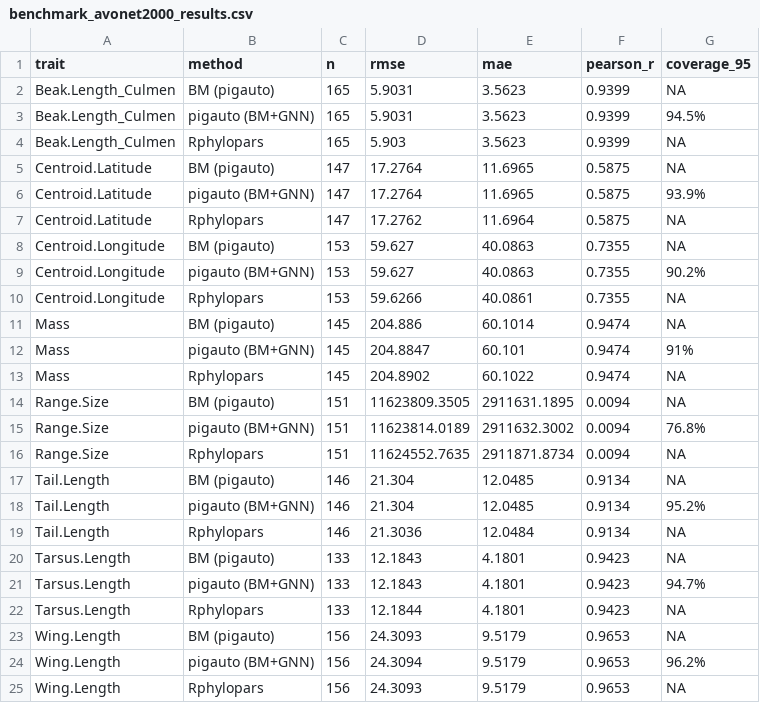
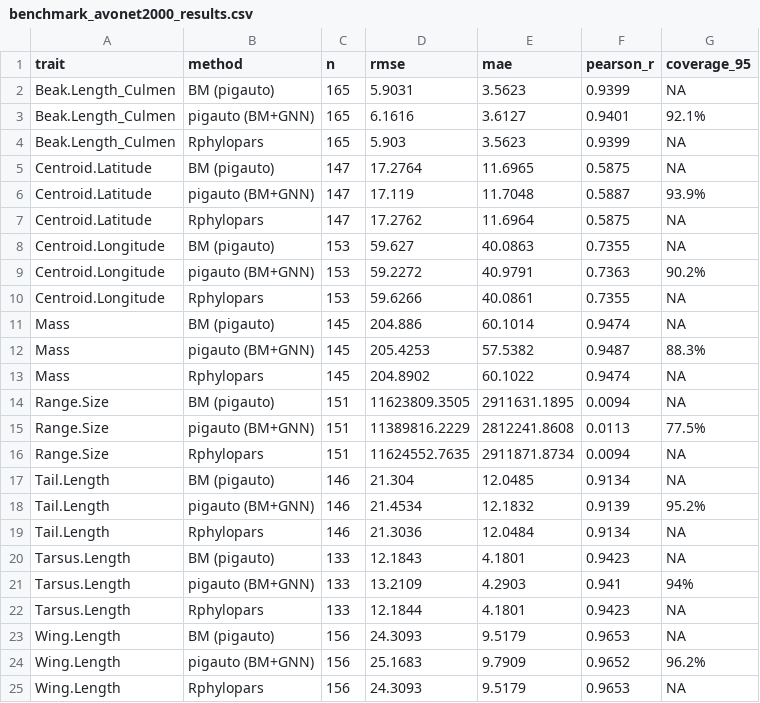
Before and after one commit to itchyshin/pigauto, a CSV file: script/benchmark_avonet2000_results.csv, drawn as a sheet.

```diff
--- a/script/benchmark_avonet2000_results.csv
+++ b/script/benchmark_avonet2000_results.csv
@@ -2,24 +2,24 @@
 "Beak.Length_Culmen","BM (pigauto)",165,5.9031,3.5623,0.9399,NA
-"Beak.Length_Culmen","pigauto (BM+GNN)",165,5.9031,3.5623,0.9399,"94.5%"
+"Beak.Length_Culmen","pigauto (BM+GNN)",165,6.1616,3.6127,0.9401,"92.1%"
 "Beak.Length_Culmen","Rphylopars",165,5.903,3.5623,0.9399,NA
 "Centroid.Latitude","BM (pigauto)",147,17.2764,11.6965,0.5875,NA
-"Centroid.Latitude","pigauto (BM+GNN)",147,17.2764,11.6965,0.5875,"93.9%"
+"Centroid.Latitude","pigauto (BM+GNN)",147,17.119,11.7048,0.5887,"93.9%"
 "Centroid.Latitude","Rphylopars",147,17.2762,11.6964,0.5875,NA
 "Centroid.Longitude","BM (pigauto)",153,59.627,40.0863,0.7355,NA
-"Centroid.Longitude","pigauto (BM+GNN)",153,59.627,40.0863,0.7355,"90.2%"
+"Centroid.Longitude","pigauto (BM+GNN)",153,59.2272,40.9791,0.7363,"90.2%"
 "Centroid.Longitude","Rphylopars",153,59.6266,40.0861,0.7355,NA
 "Mass","BM (pigauto)",145,204.886,60.1014,0.9474,NA
-"Mass","pigauto (BM+GNN)",145,204.8847,60.101,0.9474,"91%"
+"Mass","pigauto (BM+GNN)",145,205.4253,57.5382,0.9487,"88.3%"
 "Mass","Rphylopars",145,204.8902,60.1022,0.9474,NA
 "Range.Size","BM (pigauto)",151,11623809.3505,2911631.1895,0.0094,NA
-"Range.Size","pigauto (BM+GNN)",151,11623814.0189,2911632.3002,0.0094,"76.8%"
+"Range.Size","pigauto (BM+GNN)",151,11389816.2229,2812241.8608,0.0113,"77.5%"
 "Range.Size","Rphylopars",151,11624552.7635,2911871.8734,0.0094,NA
 "Tail.Length","BM (pigauto)",146,21.304,12.0485,0.9134,NA
-"Tail.Length","pigauto (BM+GNN)",146,21.304,12.0485,0.9134,"95.2%"
+"Tail.Length","pigauto (BM+GNN)",146,21.4534,12.1832,0.9139,"95.2%"
 "Tail.Length","Rphylopars",146,21.3036,12.0484,0.9134,NA
 "Tarsus.Length","BM (pigauto)",133,12.1843,4.1801,0.9423,NA
-"Tarsus.Length","pigauto (BM+GNN)",133,12.1843,4.1801,0.9423,"94.7%"
+"Tarsus.Length","pigauto (BM+GNN)",133,13.2109,4.2903,0.941,"94%"
 "Tarsus.Length","Rphylopars",133,12.1844,4.1801,0.9423,NA
 "Wing.Length","BM (pigauto)",156,24.3093,9.5179,0.9653,NA
-"Wing.Length","pigauto (BM+GNN)",156,24.3094,9.5179,0.9653,"96.2%"
+"Wing.Length","pigauto (BM+GNN)",156,25.1683,9.7909,0.9652,"96.2%"
 "Wing.Length","Rphylopars",156,24.3093,9.5179,0.9653,NA
```
Also changed, not shown: script/benchmark_avonet2000_overall.csv, 12 other files.
